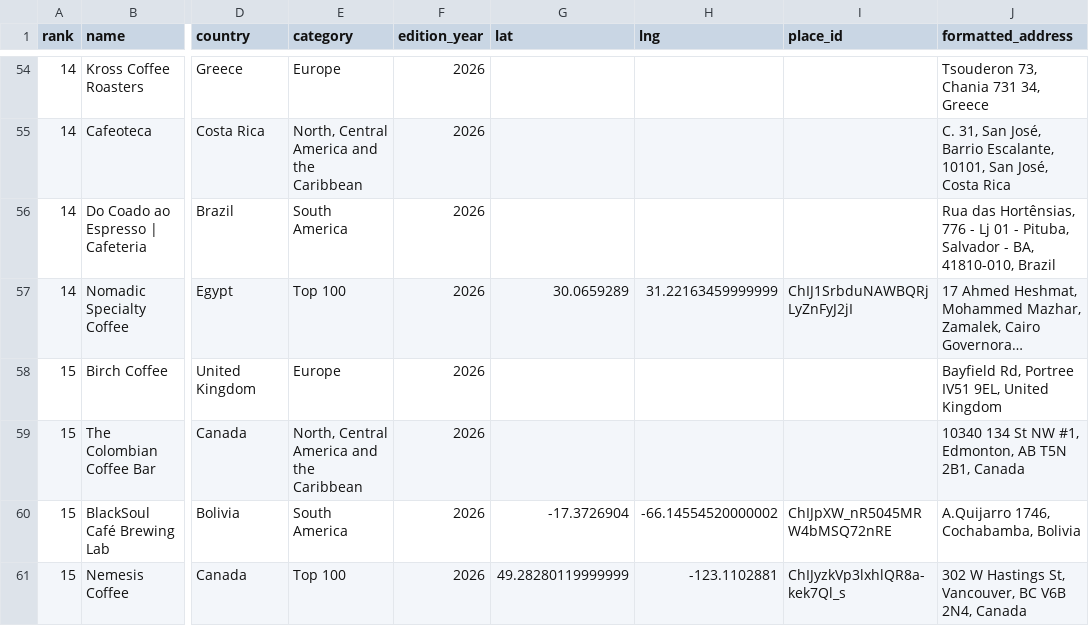
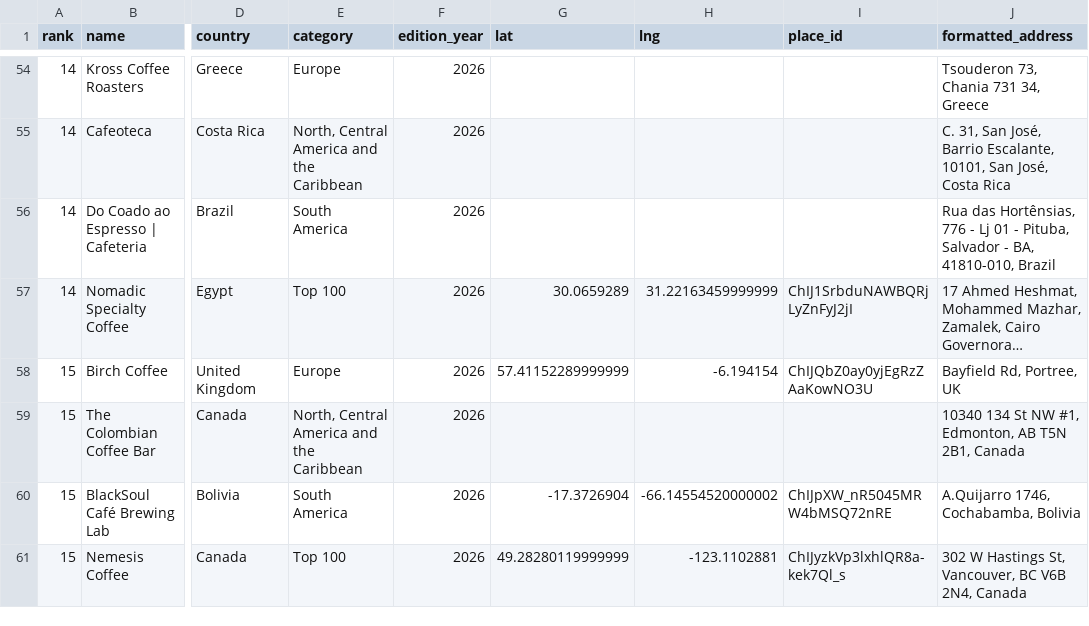
Before and after one commit to YFC-ophey/Top-100-Best-CoffeeShops, a CSV file: output/coffee_shops.csv, drawn as a sheet; only a part is shown, gaps mark what is left out; long unchanged cells end in …; the diff covers the shown part only; the diff names each change by its address in the sheet, - before the commit and + after, or states it on an @@ line.

```diff
--- a/output/coffee_shops.csv
+++ b/output/coffee_shops.csv
-G58 (lat): (empty)
+G58 (lat): 57.41152289999999
-H58 (lng): (empty)
+H58 (lng): -6.194154
-I58 (place_id): (empty)
+I58 (place_id): ChIJQbZ0ay0yjEgRzZAaKowNO3U
-J58 (formatted_address): Bayfield Rd, Portree IV51 9EL, United Kingdom
+J58 (formatted_address): Bayfield Rd, Portree, UK
```
Also changed, not shown: 76 edited cells elsewhere in this file, 4 other files.
